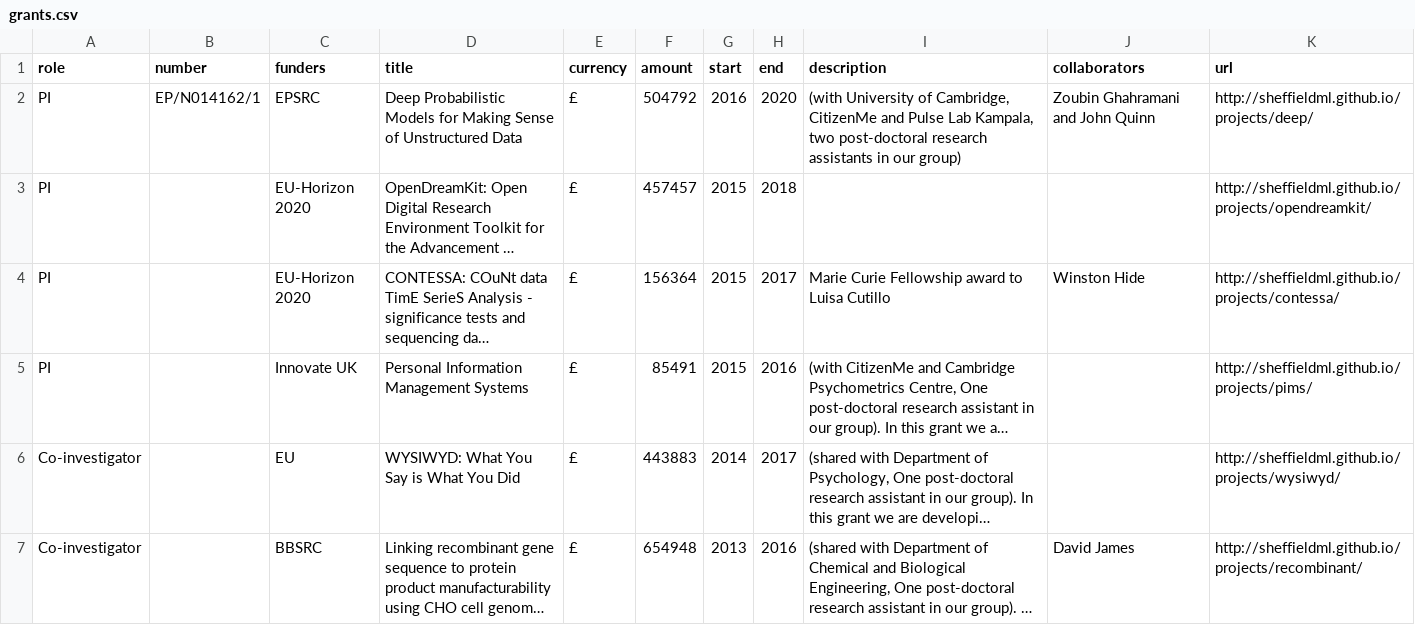
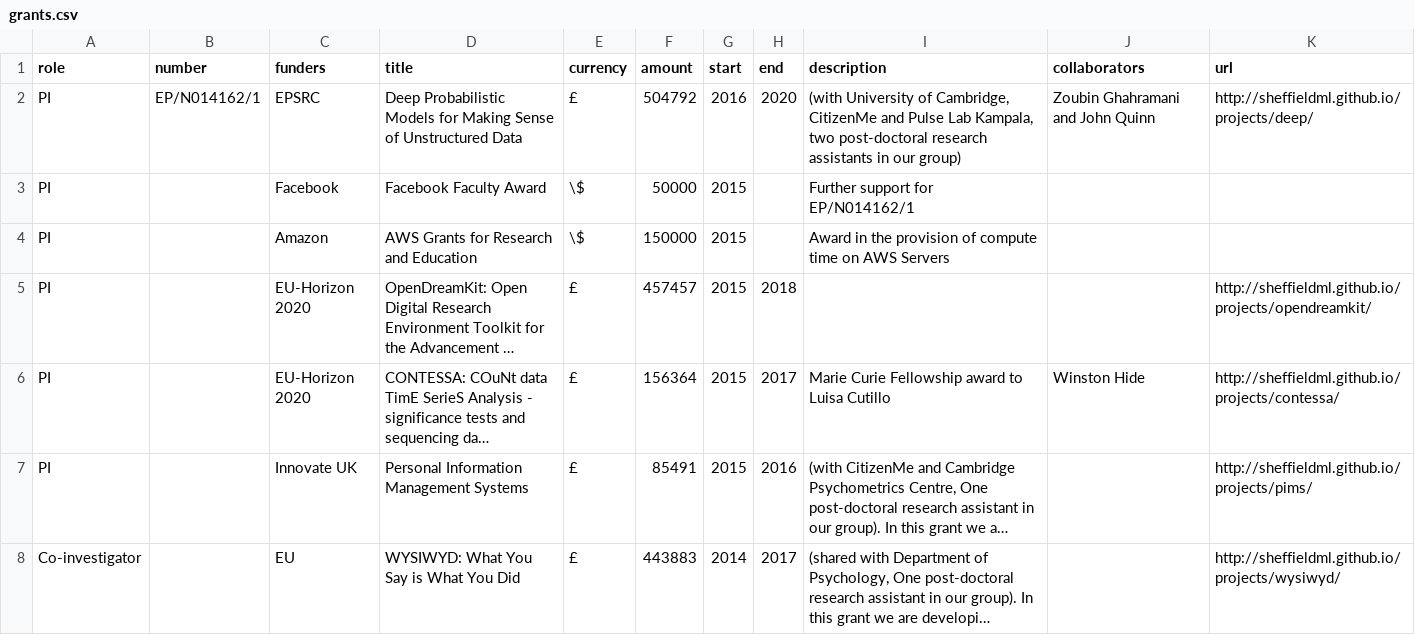
Before and after one commit to lawrennd/data, a CSV file: grants.csv, drawn as a sheet; only a part is shown; the shorter side is filled out with more unchanged rows; long unchanged cells end in …; the diff names each change by its address in the sheet, - before the commit and + after, or states it on an @@ line.

Commit message:
Update grants.csv

```diff
--- a/grants.csv
+++ b/grants.csv
+row 3: PI |  | Facebook | Facebook Faculty Award | \$ | 50000 | 2015 |  | Further support for EP/N014162/1
+row 4: PI |  | Amazon | AWS Grants for Research and Education | \$ | 150000 | 2015 |  | Award in the provision of compute time on AWS Servers
```
